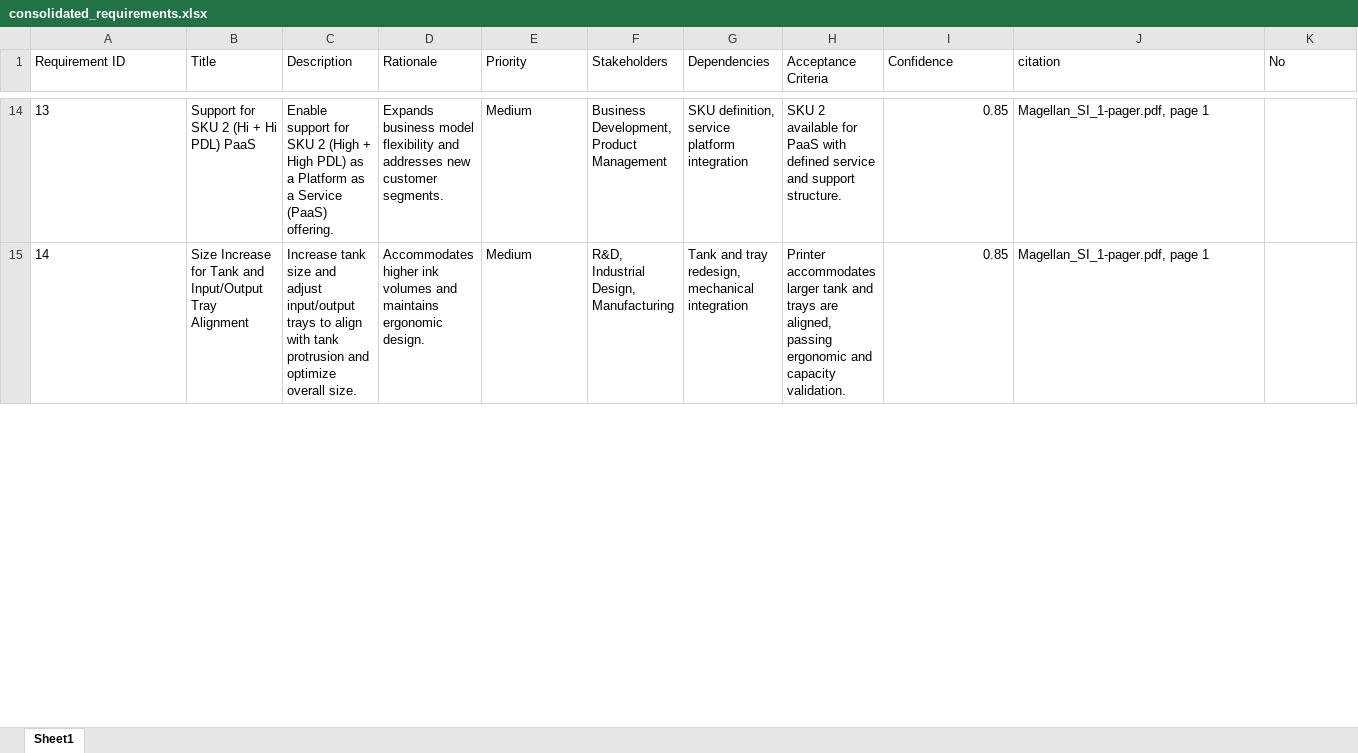
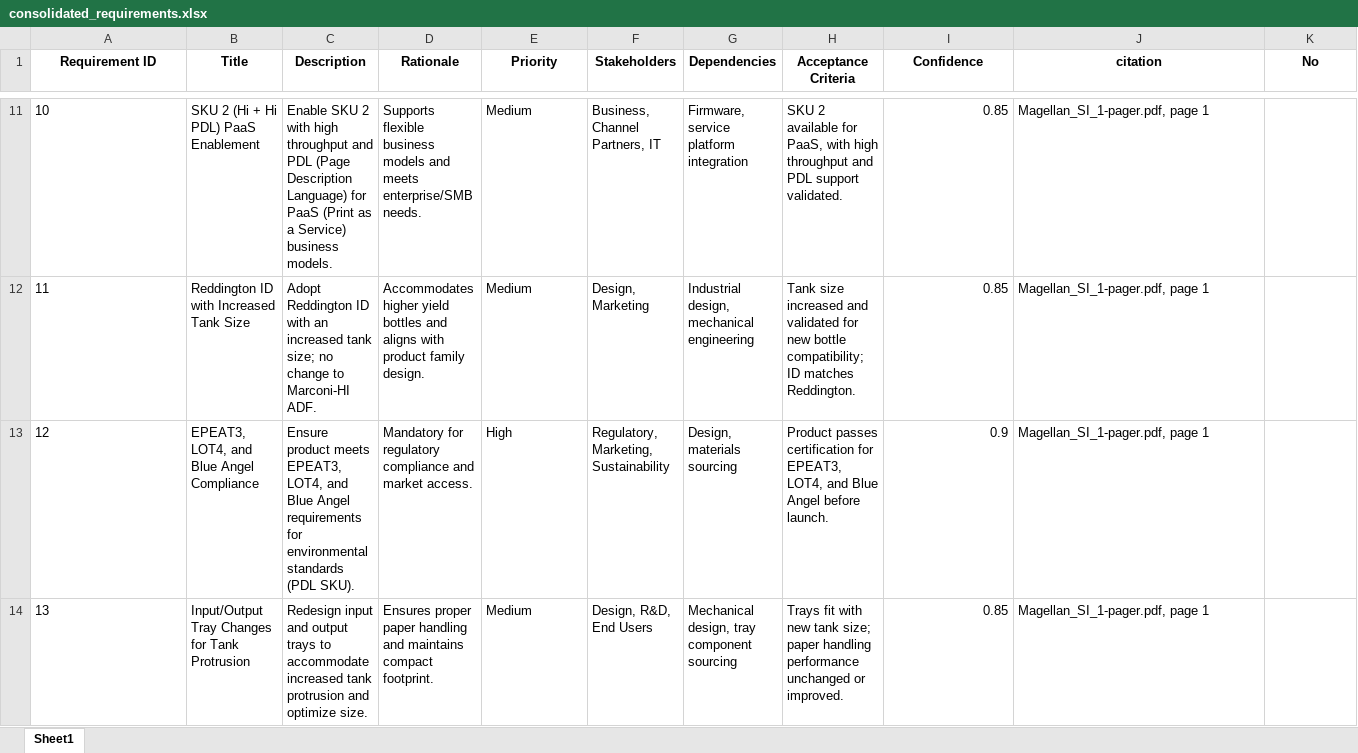
Before and after one commit to hpdxdemo/git_demo, an Excel workbook: consolidation/output/consolidated_requirements.xlsx, sheet Sheet1, drawn as a sheet; only a part is shown, gaps mark what is left out; values as stored, in another font and other column widths than the file's, no borders; addresses are those after the commit; the diff covers the shown part only; the diff names each change by its address in the sheet, - before the commit and + after, or states it on an @@ line.

Commit message:
Update consolidation/output/consolidated_requirements.xlsx

```diff
--- a/consolidation/output/consolidated_requirements.xlsx (sheet Sheet1)
+++ b/consolidation/output/consolidated_requirements.xlsx (sheet Sheet1)
@@ A1:K1 bold: off → on, alignment: left → center @@
@@ column A (Requirement ID) renumbered between rows 7 and 31 @@
-B11 (Title): Support for SKU 2 (Hi + Hi PDL) PaaS
+B11 (Title): SKU 2 (Hi + Hi PDL) PaaS Enablement
-C11 (Description): Enable support for SKU 2 (High + High PDL) as a Platform as a Service (PaaS) offering.
+C11 (Description): Enable SKU 2 with high throughput and PDL (Page Description Language) for PaaS (Print as a Service) business models.
-D11 (Rationale): Expands business model flexibility and addresses new customer segments.
+D11 (Rationale): Supports flexible business models and meets enterprise/SMB needs.
-F11 (Stakeholders): Business Development, Product Management
+F11 (Stakeholders): Business, Channel Partners, IT
-G11 (Dependencies): SKU definition, service platform integration
+G11 (Dependencies): Firmware, service platform integration
-H11 (Acceptance Criteria): …available for PaaS with defined service and support structure.
+H11 (Acceptance Criteria): …available for PaaS, with high throughput and PDL support validated.
+row 12: 11 | Reddington ID with Increased Tank Size | Adopt Reddington ID with an increased tank size; no change to Marconi-HI ADF. | Accommodates higher yield bottles and aligns with product family design. | Medium | Design, Marketing | Industrial design, mechanical engineering | Tank size increased and validated for new bottle compatibility; ID matches Reddington. | 0.85 | Magellan_SI_1-pager.pdf, page 1
+row 13: 12 | EPEAT3, LOT4, and Blue Angel Compliance | Ensure product meets EPEAT3, LOT4, and Blue Angel requirements for environmental standards (PDL SKU). | Mandatory for regulatory compliance and market access. | High | Regulatory, Marketing, Sustainability | Design, materials sourcing | Product passes certification for EPEAT3, LOT4, and Blue Angel before launch. | 0.9 | Magellan_SI_1-pager.pdf, page 1
-B14 (Title): Size Increase for Tank and Input/Output Tray Alignment
+B14 (Title): Input/Output Tray Changes for Tank Protrusion
-C14 (Description): Increase tank size and adjust input/output trays to align with tank protrusion and optimize overall size.
+C14 (Description): Redesign input and output trays to accommodate increased tank protrusion and optimize size.
-D14 (Rationale): Accommodates higher ink volumes and maintains ergonomic design.
+D14 (Rationale): Ensures proper paper handling and maintains compact footprint.
-F14 (Stakeholders): R&D, Industrial Design, Manufacturing
+F14 (Stakeholders): Design, R&D, End Users
-G14 (Dependencies): Tank and tray redesign, mechanical integration
+G14 (Dependencies): Mechanical design, tray component sourcing
-H14 (Acceptance Criteria): Printer accommodates larger tank and trays are aligned, passing ergonomic and capacity validation.
+H14 (Acceptance Criteria): Trays fit with new tank size; paper handling performance unchanged or improved.
```
Also changed, not shown: 10 added rows, 17 removed rows and 173 edited cells elsewhere in this sheet.
